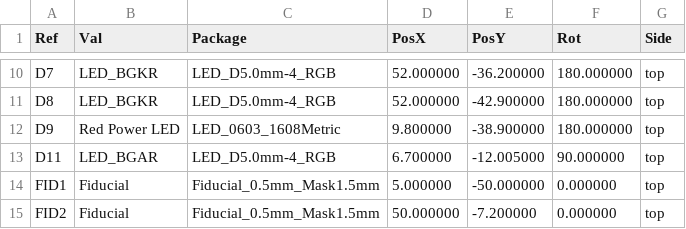
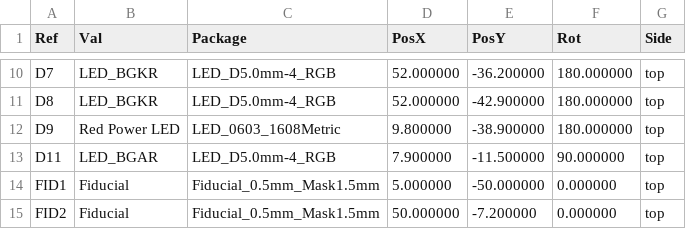
Before and after one commit to AhmedAdelKhalilHamza/customESP32S, a CSV file: customESP32board/customESP32board_production_files/centroids/customESP32board-top-pos.csv, drawn as a sheet; only a part is shown, gaps mark what is left out.

Commit message:
finalized board routing, generated gerbers and drill files also generated step file

```diff
--- a/customESP32board/customESP32board_production_files/centroids/customESP32board-top-pos.csv
+++ b/customESP32board/customESP32board_production_files/centroids/customESP32board-top-pos.csv
@@ -12,3 +12,3 @@ Ref,Val,Package,PosX,PosY,Rot,Side
 "D9","Red Power LED","LED_0603_1608Metric",9.800000,-38.900000,180.000000,top
-"D11","LED_BGAR","LED_D5.0mm-4_RGB",6.700000,-12.005000,90.000000,top
+"D11","LED_BGAR","LED_D5.0mm-4_RGB",7.900000,-11.500000,90.000000,top
 "FID1","Fiducial","Fiducial_0.5mm_Mask1.5mm",5.000000,-50.000000,0.000000,top
```
Also changed, not shown: 38 other files.
